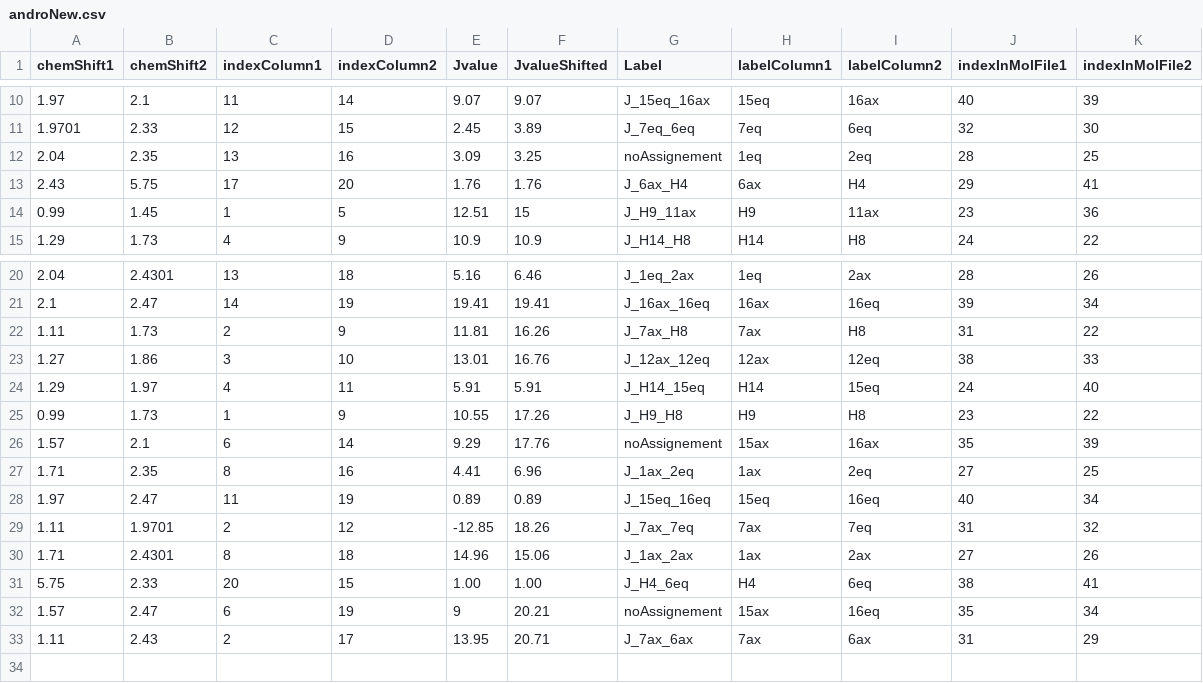
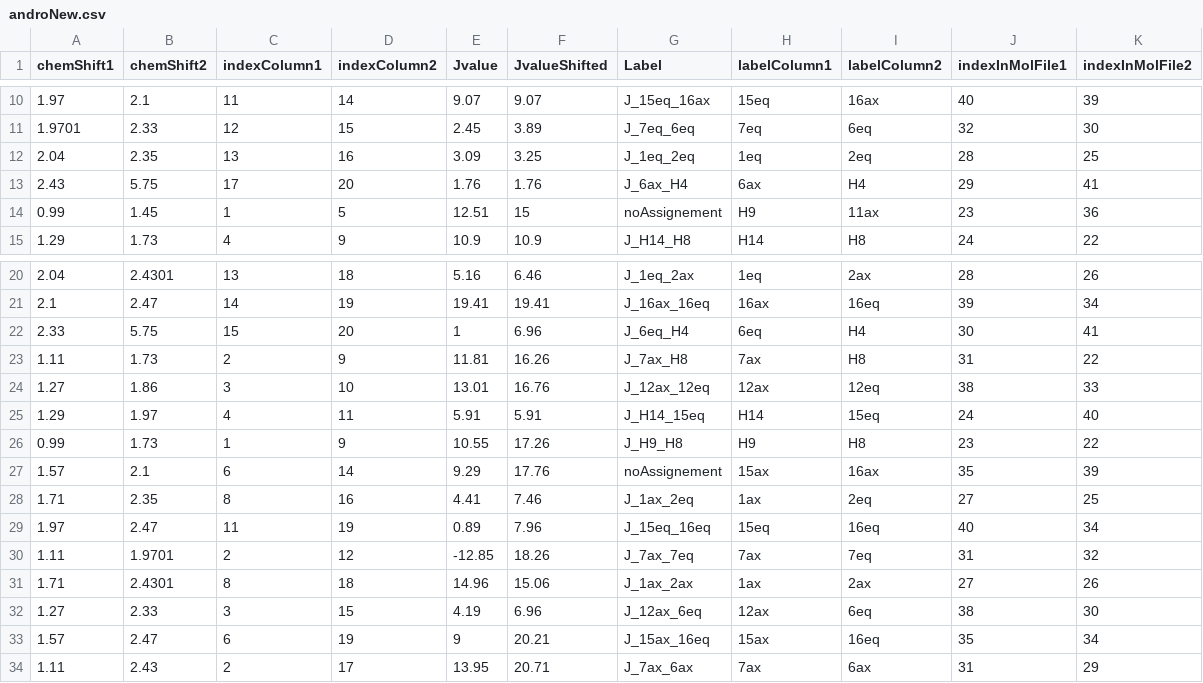
Before and after one commit to NMReDATAInitiative/J-graph, a CSV file: html/androNew.csv, drawn as a sheet; only a part is shown, gaps mark what is left out.

Commit message:
updated graph

```diff
--- a/html/androNew.csv
+++ b/html/androNew.csv
@@ -11,5 +11,5 @@ chemShift1,chemShift2,indexColumn1,indexColumn2,Jvalue,JvalueShifted,Label,label
 1.9701,2.33,12,15,2.45,3.89,J_7eq_6eq,7eq,6eq,32,30
-2.04,2.35,13,16,3.09,3.25,noAssignement,1eq,2eq,28,25
+2.04,2.35,13,16,3.09,3.25,J_1eq_2eq,1eq,2eq,28,25
 2.43,5.75,17,20,1.76,1.76,J_6ax_H4,6ax,H4,29,41
-0.99,1.45,1,5,12.51,15,J_H9_11ax,H9,11ax,23,36
+0.99,1.45,1,5,12.51,15,noAssignement,H9,11ax,23,36
 1.29,1.73,4,9,10.9,10.9,J_H14_H8,H14,H8,24,22
@@ -21,2 +21,3 @@ chemShift1,chemShift2,indexColumn1,indexColumn2,Jvalue,JvalueShifted,Label,label
 2.1,2.47,14,19,19.41,19.41,J_16ax_16eq,16ax,16eq,39,34
+2.33,5.75,15,20,1,6.96,J_6eq_H4,6eq,H4,30,41
 1.11,1.73,2,9,11.81,16.26,J_7ax_H8,7ax,H8,31,22
@@ -26,8 +27,8 @@ chemShift1,chemShift2,indexColumn1,indexColumn2,Jvalue,JvalueShifted,Label,label
 1.57,2.1,6,14,9.29,17.76,noAssignement,15ax,16ax,35,39
-1.71,2.35,8,16,4.41,6.96,J_1ax_2eq,1ax,2eq,27,25
-1.97,2.47,11,19,0.89,0.89,J_15eq_16eq,15eq,16eq,40,34
+1.71,2.35,8,16,4.41,7.46,J_1ax_2eq,1ax,2eq,27,25
+1.97,2.47,11,19,0.89,7.96,J_15eq_16eq,15eq,16eq,40,34
 1.11,1.9701,2,12,-12.85,18.26,J_7ax_7eq,7ax,7eq,31,32
 1.71,2.4301,8,18,14.96,15.06,J_1ax_2ax,1ax,2ax,27,26
-5.75,2.33,20,15,1.00,1.00,J_H4_6eq,H4,6eq,38,41
-1.57,2.47,6,19,9,20.21,noAssignement,15ax,16eq,35,34
+1.27,2.33,3,15,4.19,6.96,J_12ax_6eq,12ax,6eq,38,30
+1.57,2.47,6,19,9,20.21,J_15ax_16eq,15ax,16eq,35,34
 1.11,2.43,2,17,13.95,20.71,J_7ax_6ax,7ax,6ax,31,29
```
